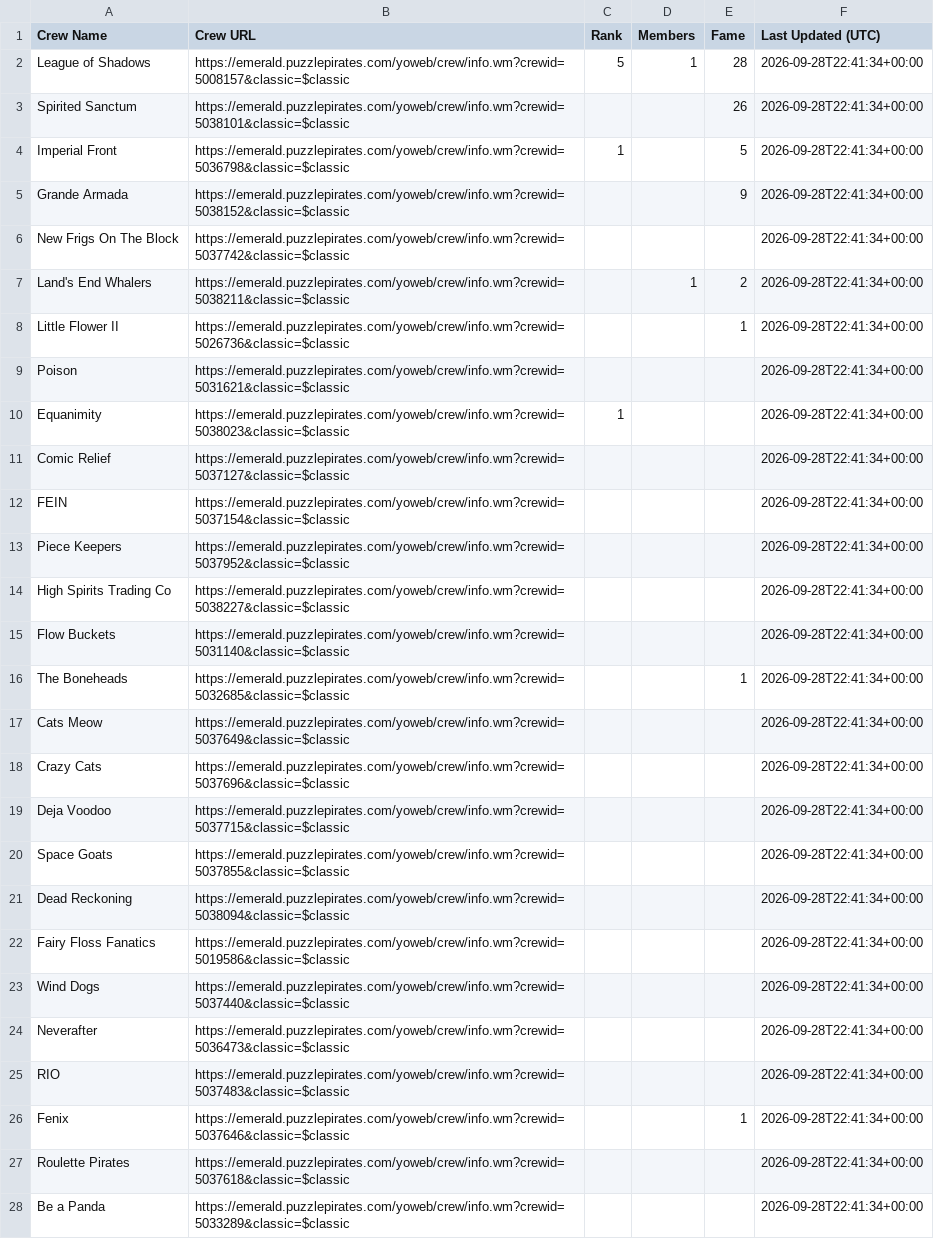
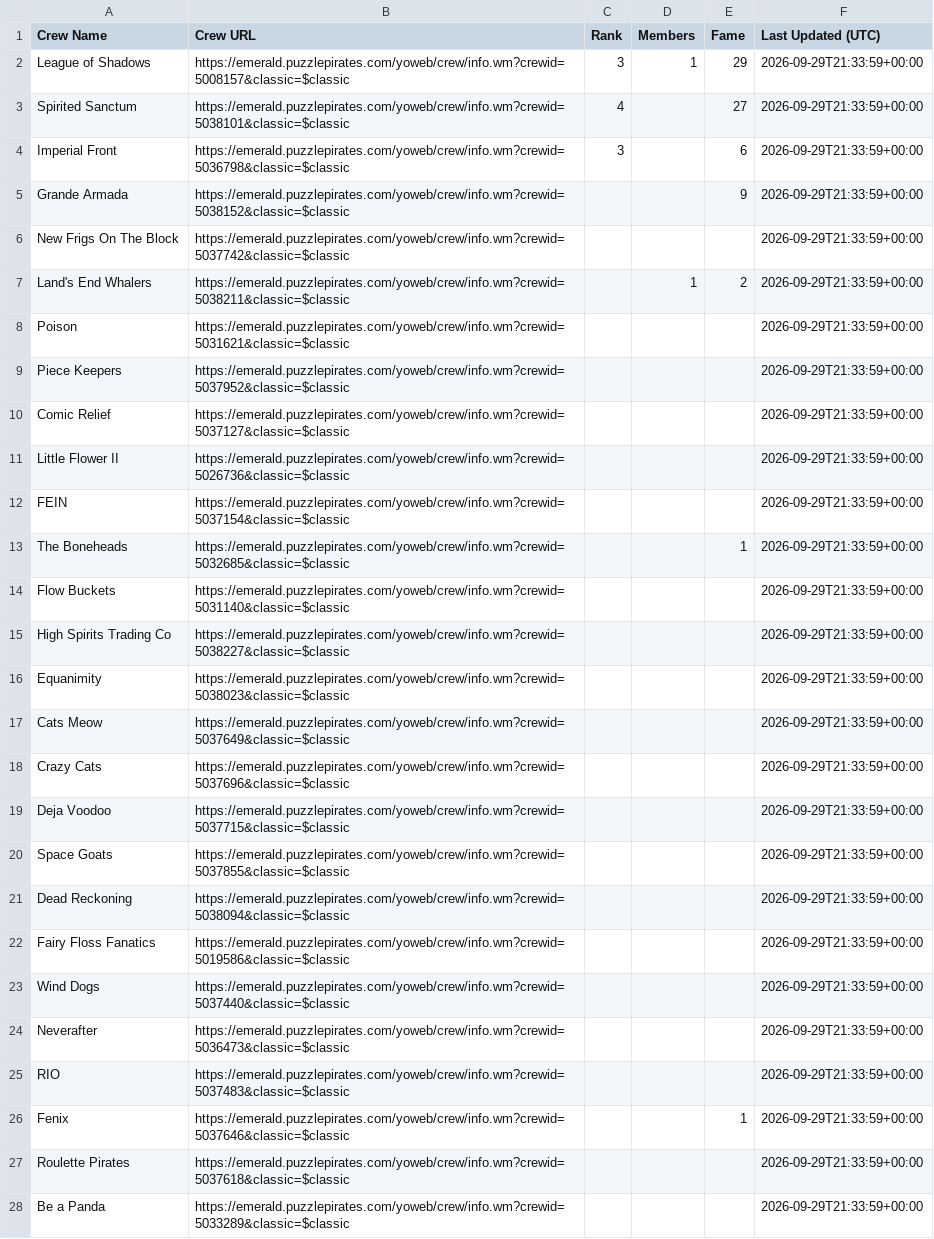
Before and after one commit to RikitoC/RikitoC.github.io, a CSV file: data/crews.csv, drawn as a sheet; only a part is shown; removed rows and columns are numbered as before the commit, all else as after; the diff covers the shown part only; the diff names each change by its address in the sheet, - before the commit and + after, or states it on an @@ line.

```diff
--- a/data/crews.csv
+++ b/data/crews.csv
-C2 (Rank): 5
+C2 (Rank): 3
-E2 (Fame): 28
+E2 (Fame): 29
-F2:F7 (Last Updated (UTC)): 2026-09-28T22:41:34+00:00
+F2:F7 (Last Updated (UTC)): 2026-09-29T21:33:59+00:00
-C3 (Rank): (empty)
+C3 (Rank): 4
-E3 (Fame): 26
+E3 (Fame): 27
-C4 (Rank): 1
+C4 (Rank): 3
-E4 (Fame): 5
+E4 (Fame): 6
-row 8: Little Flower II | https://emerald.puzzlepirates.com/yoweb/crew/info.wm?crewid=5026736&classic=$classic |  |  | 1 | 2026-09-28T22:41:34+00:00
-F8 (Last Updated (UTC)): 2026-09-28T22:41:34+00:00
+F8 (Last Updated (UTC)): 2026-09-29T21:33:59+00:00
-row 10: Equanimity | https://emerald.puzzlepirates.com/yoweb/crew/info.wm?crewid=5038023&classic=$classic | 1 |  |  | 2026-09-28T22:41:34+00:00
+row 9: Piece Keepers | https://emerald.puzzlepirates.com/yoweb/crew/info.wm?crewid=5037952&classic=$classic |  |  |  | 2026-09-29T21:33:59+00:00
-F10 (Last Updated (UTC)): 2026-09-28T22:41:34+00:00
+F10 (Last Updated (UTC)): 2026-09-29T21:33:59+00:00
+row 11: Little Flower II | https://emerald.puzzlepirates.com/yoweb/crew/info.wm?crewid=5026736&classic=$classic |  |  |  | 2026-09-29T21:33:59+00:00
-F12 (Last Updated (UTC)): 2026-09-28T22:41:34+00:00
+F12 (Last Updated (UTC)): 2026-09-29T21:33:59+00:00
-row 13: Piece Keepers | https://emerald.puzzlepirates.com/yoweb/crew/info.wm?crewid=5037952&classic=$classic |  |  |  | 2026-09-28T22:41:34+00:00
-row 14: High Spirits Trading Co | https://emerald.puzzlepirates.com/yoweb/crew/info.wm?crewid=5038227&classic=$classic |  |  |  | 2026-09-28T22:41:34+00:00
-row 15: Flow Buckets | https://emerald.puzzlepirates.com/yoweb/crew/info.wm?crewid=5031140&classic=$classic |  |  |  | 2026-09-28T22:41:34+00:00
-F13 (Last Updated (UTC)): 2026-09-28T22:41:34+00:00
+F13 (Last Updated (UTC)): 2026-09-29T21:33:59+00:00
+row 14: Flow Buckets | https://emerald.puzzlepirates.com/yoweb/crew/info.wm?crewid=5031140&classic=$classic |  |  |  | 2026-09-29T21:33:59+00:00
+row 15: High Spirits Trading Co | https://emerald.puzzlepirates.com/yoweb/crew/info.wm?crewid=5038227&classic=$classic |  |  |  | 2026-09-29T21:33:59+00:00
+row 16: Equanimity | https://emerald.puzzlepirates.com/yoweb/crew/info.wm?crewid=5038023&classic=$classic |  |  |  | 2026-09-29T21:33:59+00:00
-F17:F28 (Last Updated (UTC)): 2026-09-28T22:41:34+00:00
+F17:F28 (Last Updated (UTC)): 2026-09-29T21:33:59+00:00
```
Also changed, not shown: 11 edited cells elsewhere in this file, data/external_pirates_latest.csv, data/pirate_urls.csv, 5 other files.
